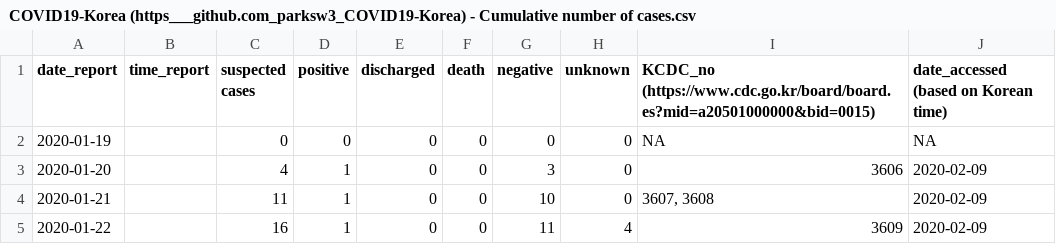
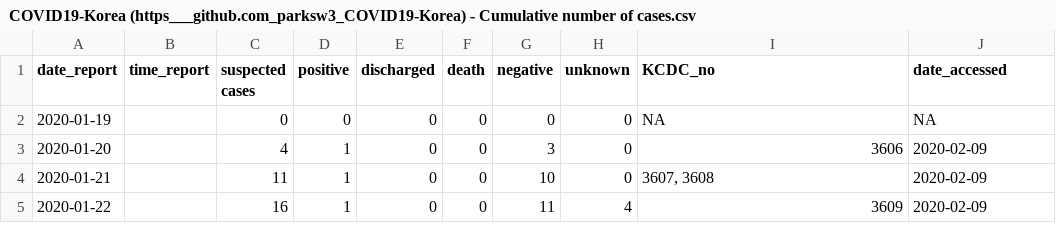
Before and after one commit to pghydro/covid19, a CSV file: COVID19-Korea (https___github.com_parksw3_COVID19-Korea) - Cumulative number of cases.csv, drawn as a sheet; only a part is shown.

Commit message:
Update COVID19-Korea (https___github.com_parksw3_COVID19-Korea) - Cumulative number of cases.csv

```diff
--- a/COVID19-Korea (https___github.com_parksw3_COVID19-Korea) - Cumulative number of cases.csv
+++ b/COVID19-Korea (https___github.com_parksw3_COVID19-Korea) - Cumulative number of cases.csv
@@ -1,2 +1,2 @@
-date_report,time_report,suspected cases,positive,discharged,death,negative,unknown,KCDC_no (https://www.cdc.go.kr/board/board.es?mid=a20501000000&bid=0015),date_accessed (based on Korean time)
+date_report,time_report,suspected cases,positive,discharged,death,negative,unknown,KCDC_no,date_accessed
 2020-01-19,,0,0,0,0,0,0,NA,NA
```
